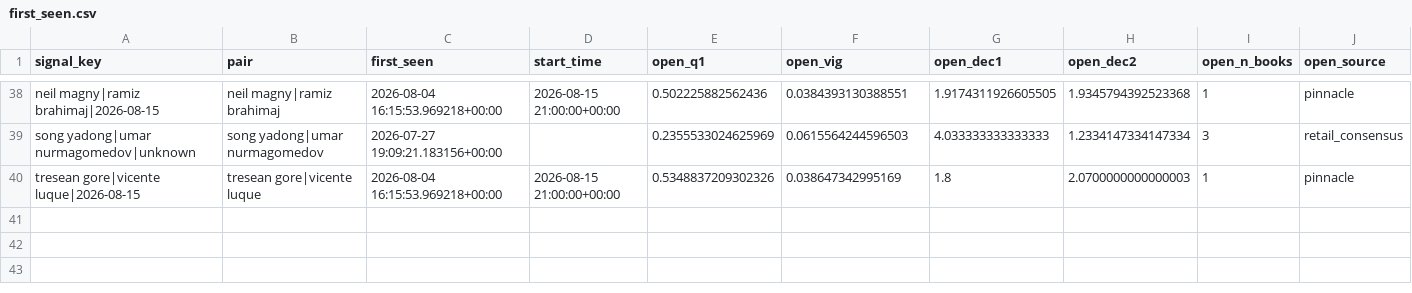
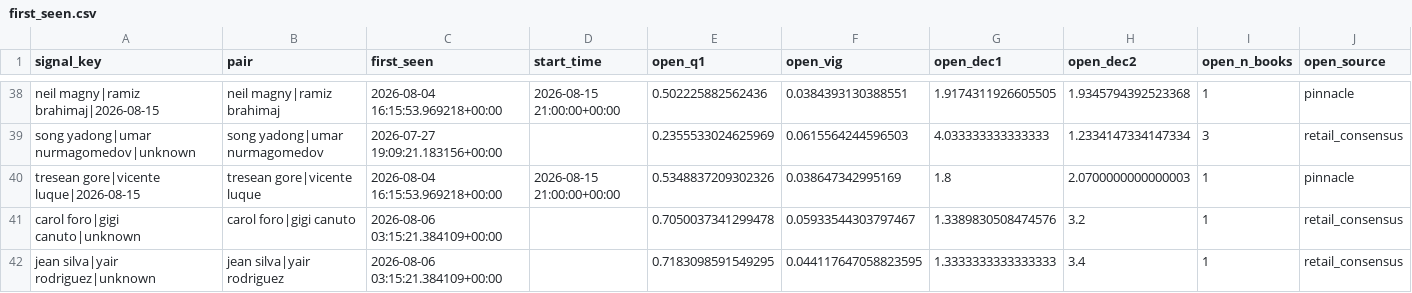
Before and after one commit to tbdprojectusername/odds-capture, a CSV file: movement/state/first_seen.csv, drawn as a sheet; only a part is shown, gaps mark what is left out.

```diff
--- a/movement/state/first_seen.csv
+++ b/movement/state/first_seen.csv
@@ -40 +40,3 @@ song yadong|umar nurmagomedov|unknown,song yadong|umar nurmagomedov,2026-07-27 1
 tresean gore|vicente luque|2026-08-15,tresean gore|vicente luque,2026-08-04 16:15:53.969218+00:00,2026-08-15 21:00:00+00:00,0.5348837209302326,0.038647342995169,1.8,2.0700000000000003,1,pinnacle
+carol foro|gigi canuto|unknown,carol foro|gigi canuto,2026-08-06 03:15:21.384109+00:00,,0.7050037341299478,0.05933544303797467,1.3389830508474576,3.2,1,retail_consensus
+jean silva|yair rodriguez|unknown,jean silva|yair rodriguez,2026-08-06 03:15:21.384109+00:00,,0.7183098591549295,0.044117647058823595,1.3333333333333333,3.4,1,retail_consensus
```
